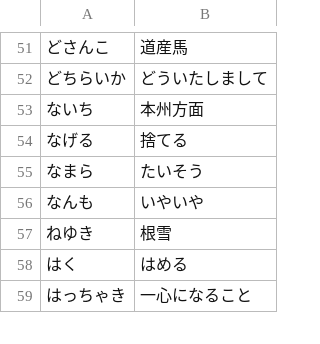
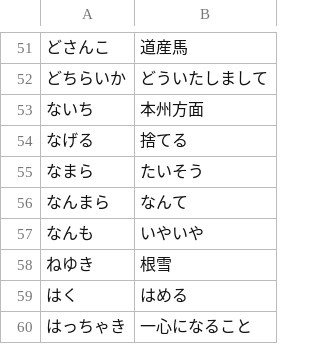
Before and after one commit to tamakagi-14-it-11/katakana-translate, a CSV file: data/z01_hokkaido.csv, drawn as a sheet; only a part is shown, gaps mark what is left out.

```diff
--- a/data/z01_hokkaido.csv
+++ b/data/z01_hokkaido.csv
@@ -55,2 +55,3 @@
 なまら,たいそう
+なんまら,なんて
 なんも,いやいや
```
Also changed, not shown: data/katakana.csv, 50 other files.
